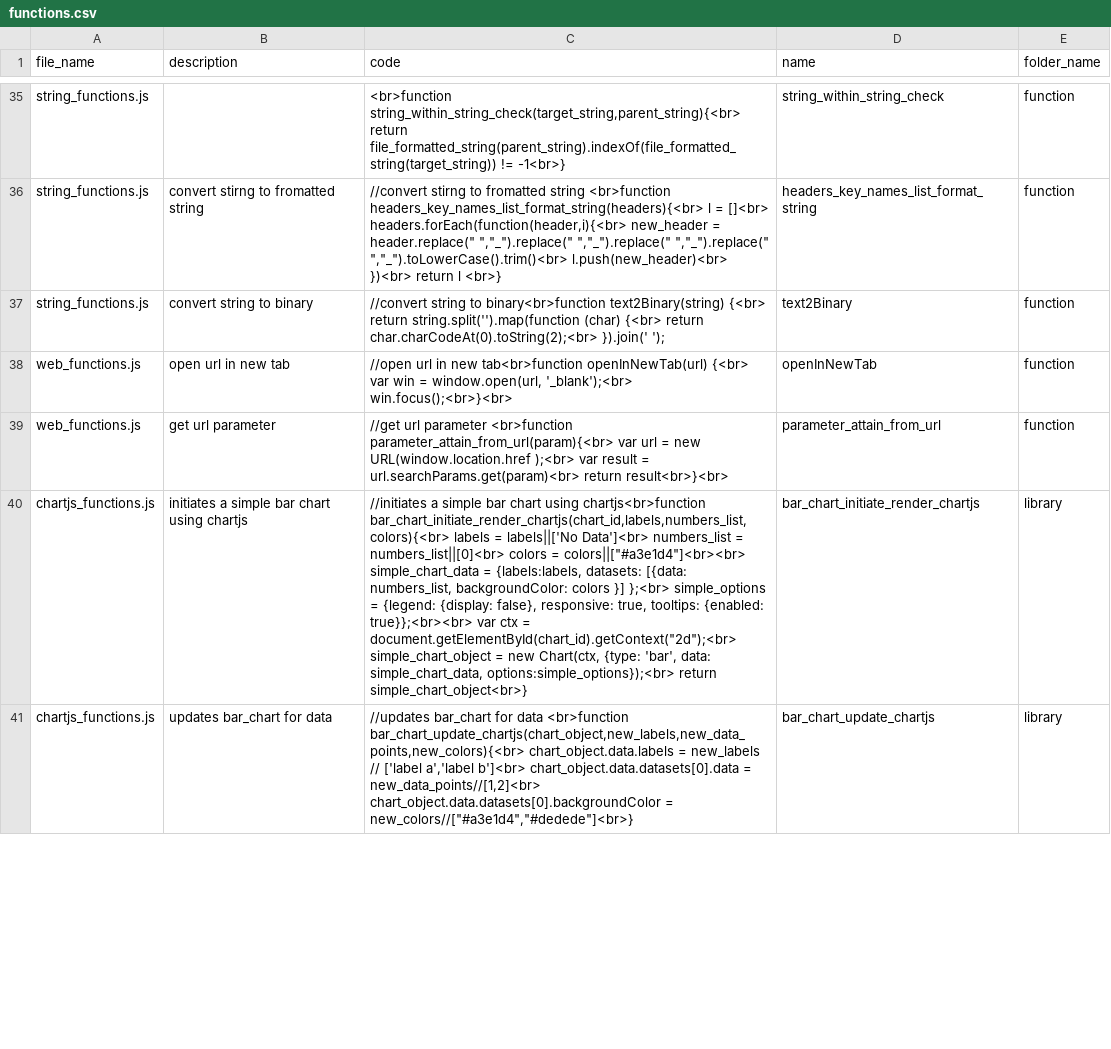
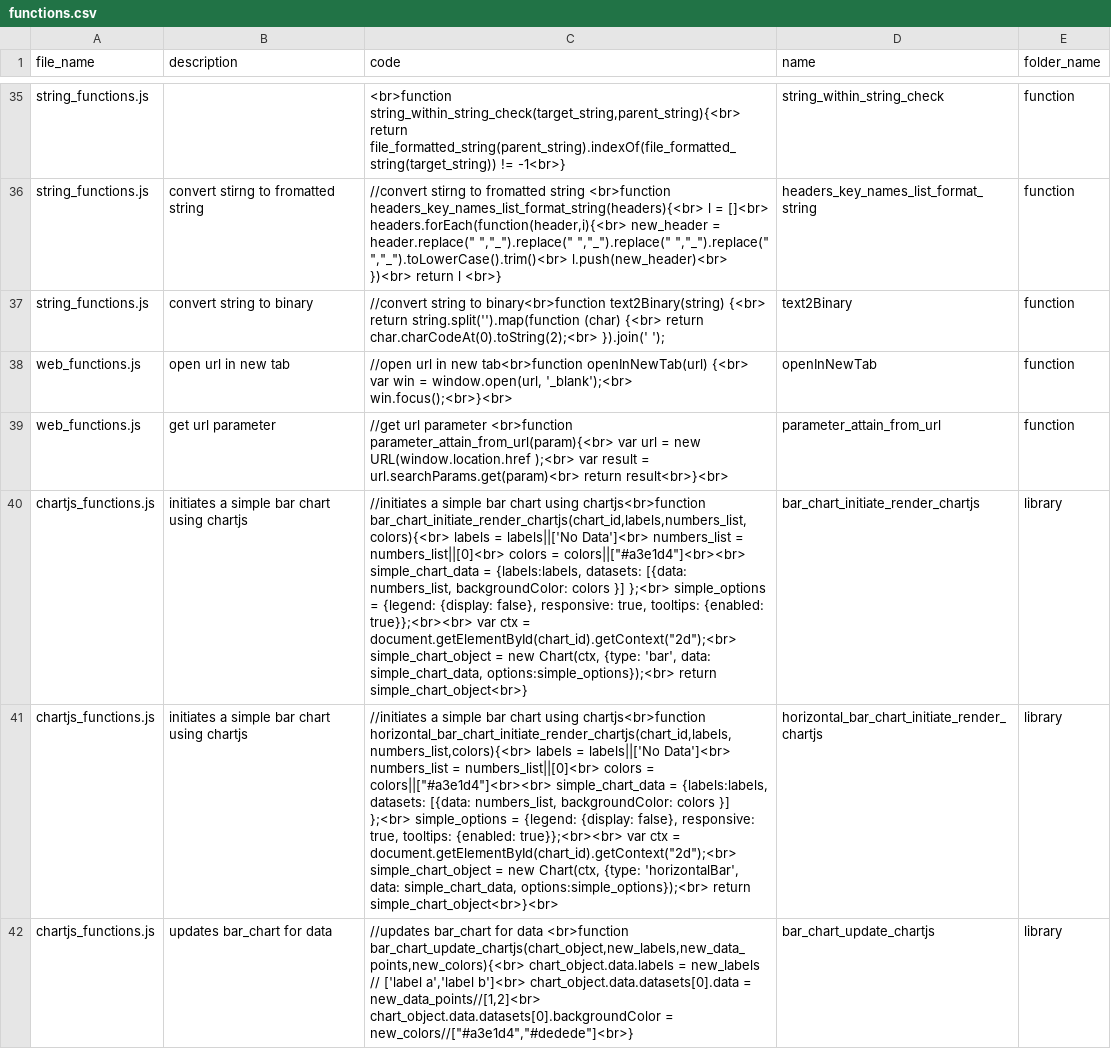
Before and after one commit to ChrisCruze/jutility, a CSV file: functions.csv, drawn as a sheet; only a part is shown, gaps mark what is left out; the diff covers the shown part only; the diff names each change by its address in the sheet, - before the commit and + after, or states it on an @@ line.

```diff
--- a/functions.csv
+++ b/functions.csv
+row 41: chartjs_functions.js | initiates a simple bar chart using chartjs | //initiates a simple bar chart using chartjs<br>function horizontal_bar_chart_initiate_render_chartjs(chart_id,labels,numbers_list,colors){<br> labels = labels||['No Data']<br> numbers_list = numbers_list||[0]<br> colors = colors||["#a3e1d4"]<br><br> simple_chart_data = {labels:labels, datasets: [{data: numbers_list, backgroundColor: colors }] };<br> simple_options = {legend: {display: false}, responsive: true, tooltips: {enabled: true}};<br><br> var ctx = document.getElementById(chart_id).getContext("2d");<br> simple_chart_object = new Chart(ctx, {type: 'horizontalBar', data: simple_chart_data, options:simple_options});<br> return simple_chart_object<br>}<br> | horizontal_bar_chart_initiate_render_chartjs | library
```
Also changed, not shown: 3 edited cells elsewhere in this file, 7 other files.
